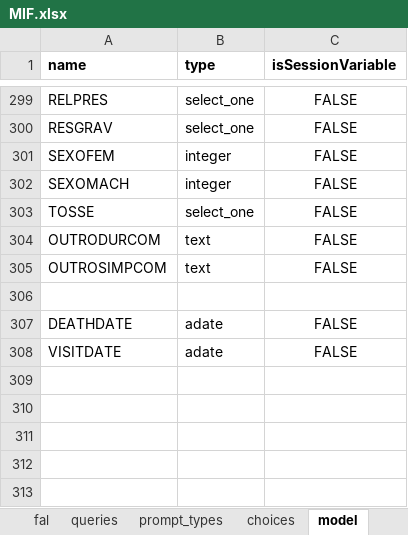
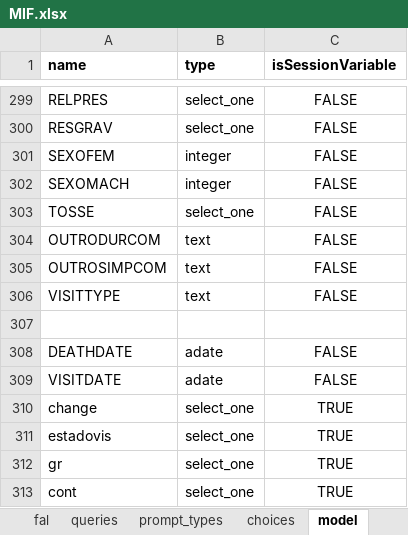
Before and after one commit to BandimHealthProject/freebase, an Excel workbook: app/config/tables/MIF/forms/MIF/MIF.xlsx, sheet model, drawn as a sheet; only a part is shown, gaps mark what is left out; values as stored, in another font and other column widths than the file's, no borders; 1 other sheet too large or unreadable and not compared; the diff names each change by its address in the sheet, - before the commit and + after, or states it on an @@ line.

```diff
--- a/app/config/tables/MIF/forms/MIF/MIF.xlsx (sheet model)
+++ b/app/config/tables/MIF/forms/MIF/MIF.xlsx (sheet model)
+row 306: VISITTYPE | text | FALSE
+row 310: change | select_one | TRUE
+row 311: estadovis | select_one | TRUE
+row 312: gr | select_one | TRUE
+row 313: cont | select_one | TRUE
```
Also changed, not shown: sheet vac, sheet reg, sheet survey, other sheet tabs, app/config/tables/CRIANCA/forms/CRIANCA/CRIANCA.xlsx, 10 other files.
